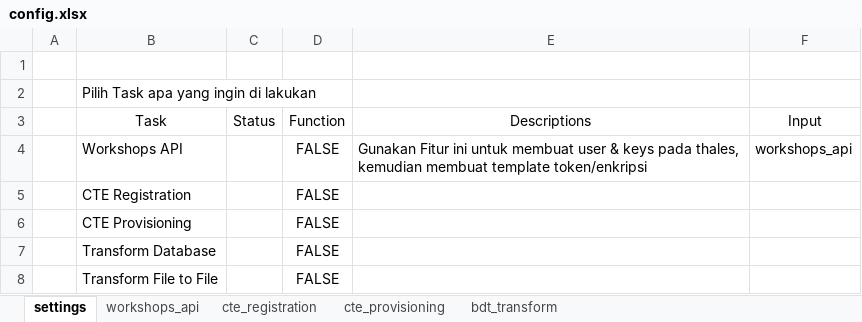
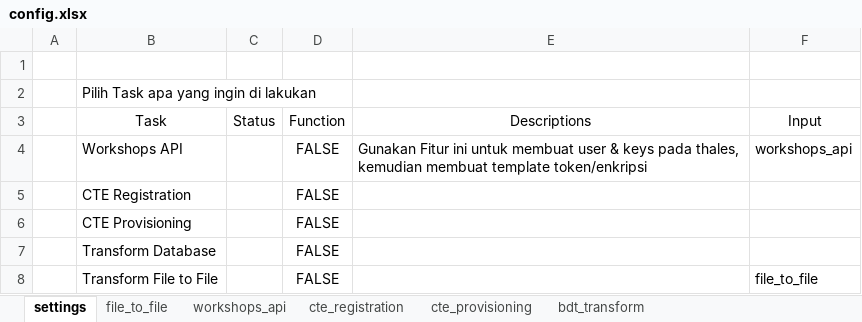
Before and after one commit to okapras123/thales-operations, an Excel workbook: config/config.xlsx, sheet settings, drawn as a sheet; values as stored, in another font and other column widths than the file's, no borders; charts and pictures and table styles not drawn; the diff names each change by its address in the sheet, - before the commit and + after, or states it on an @@ line.

```diff
--- a/config/config.xlsx (sheet settings)
+++ b/config/config.xlsx (sheet settings)
+sheet tab: file_to_file
-F8: (empty)
+F8: file_to_file
```
Also changed, not shown: 1 other file.
